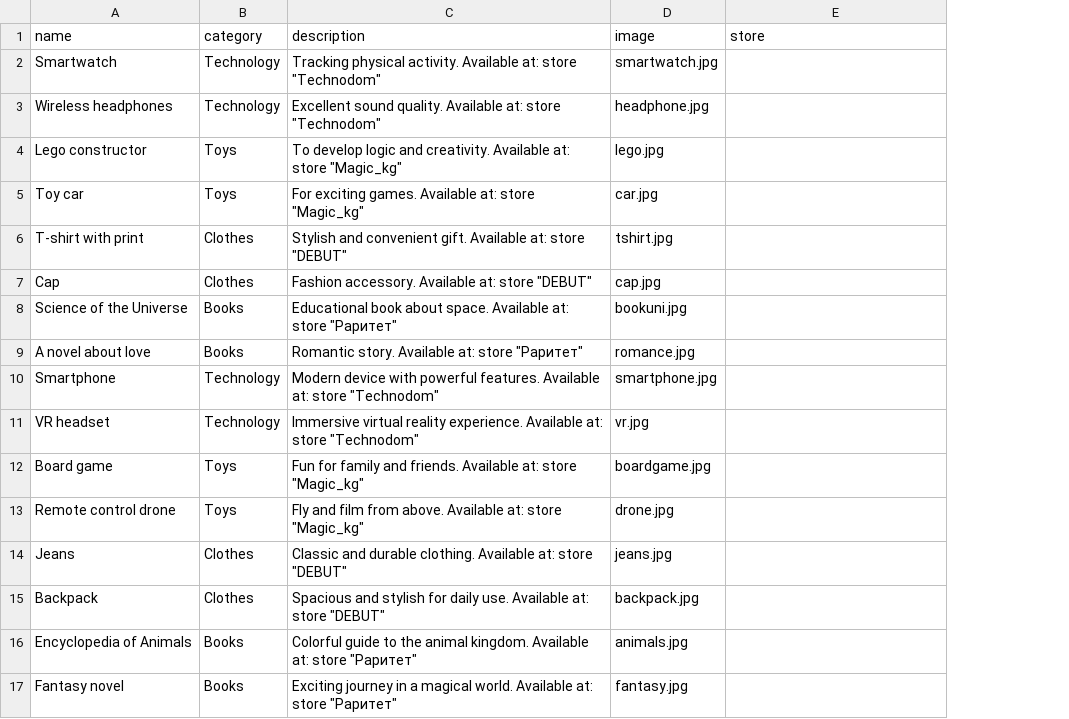
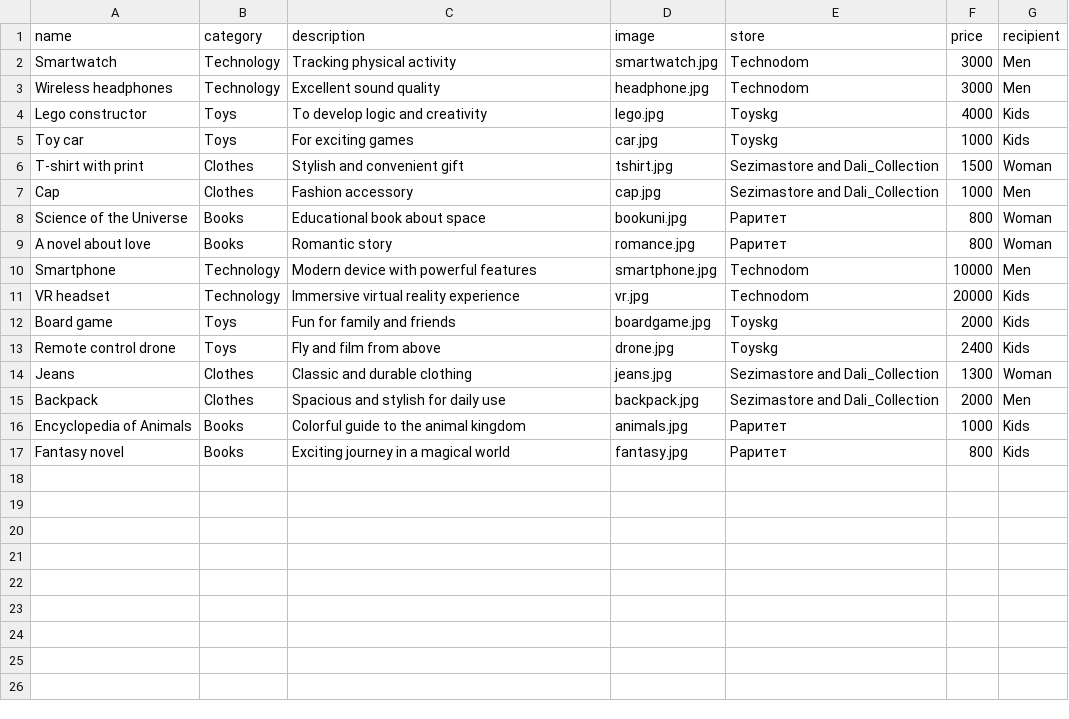
Before and after one commit to AliBIP/Ali_Burger-, a CSV file: gifts_data.csv, drawn as a sheet; the diff names each change by its address in the sheet, - before the commit and + after, or states it on an @@ line.

```diff
--- a/gifts_data.csv
+++ b/gifts_data.csv
+column F (price), rows 2-17: 3000 | 3000 | 4000 | 1000 | 1500 | 1000 | 800 | 800 | 10000 | 20000 | 2000 | 2400 | 1300 | 2000 | 1000 | 800
+column G (recipient), rows 2-17: Men | Men | Kids | Kids | Woman | Men | Woman | Woman | Men | Kids | Kids | Kids | Woman | Men | Kids | Kids
-C2 (description): Tracking physical activity. Available at: store "Technodom"
+C2 (description): Tracking physical activity
-E2:E3 (store): (empty)
+E2:E3 (store): Technodom
-C3 (description): Excellent sound quality. Available at: store "Technodom"
+C3 (description): Excellent sound quality
-C4 (description): …logic and creativity. Available at: store "Magic_kg"
+C4 (description): …logic and creativity
-E4:E5 (store): (empty)
+E4:E5 (store): Toyskg
-C5 (description): For exciting games. Available at: store "Magic_kg"
+C5 (description): For exciting games
-C6 (description): Stylish and convenient gift. Available at: store "DEBUT"
+C6 (description): Stylish and convenient gift
-E6:E7 (store): (empty)
+E6:E7 (store): Sezimastore and Dali_Collection
-C7 (description): Fashion accessory. Available at: store "DEBUT"
+C7 (description): Fashion accessory
-C8 (description): Educational book about space. Available at: store "Раритет"
+C8 (description): Educational book about space
-E8:E9 (store): (empty)
+E8:E9 (store): Раритет
-C9 (description): Romantic story. Available at: store "Раритет"
+C9 (description): Romantic story
-C10 (description): …with powerful features. Available at: store "Technodom"
+C10 (description): …with powerful features
-E10:E11 (store): (empty)
+E10:E11 (store): Technodom
-C11 (description): …virtual reality experience. Available at: store "Technodom"
+C11 (description): …virtual reality experience
-C12 (description): Fun for family and friends. Available at: store "Magic_kg"
+C12 (description): Fun for family and friends
-E12:E13 (store): (empty)
+E12:E13 (store): Toyskg
-C13 (description): Fly and film from above. Available at: store "Magic_kg"
+C13 (description): Fly and film from above
-C14 (description): Classic and durable clothing. Available at: store "DEBUT"
+C14 (description): Classic and durable clothing
-E14:E15 (store): (empty)
+E14:E15 (store): Sezimastore and Dali_Collection
-C15 (description): …for daily use. Available at: store "DEBUT"
+C15 (description): …for daily use
-C16 (description): …the animal kingdom. Available at: store "Раритет"
+C16 (description): …the animal kingdom
-E16:E17 (store): (empty)
+E16:E17 (store): Раритет
-C17 (description): …a magical world. Available at: store "Раритет"
+C17 (description): …a magical world
```
Also changed, not shown: 5 other files.
